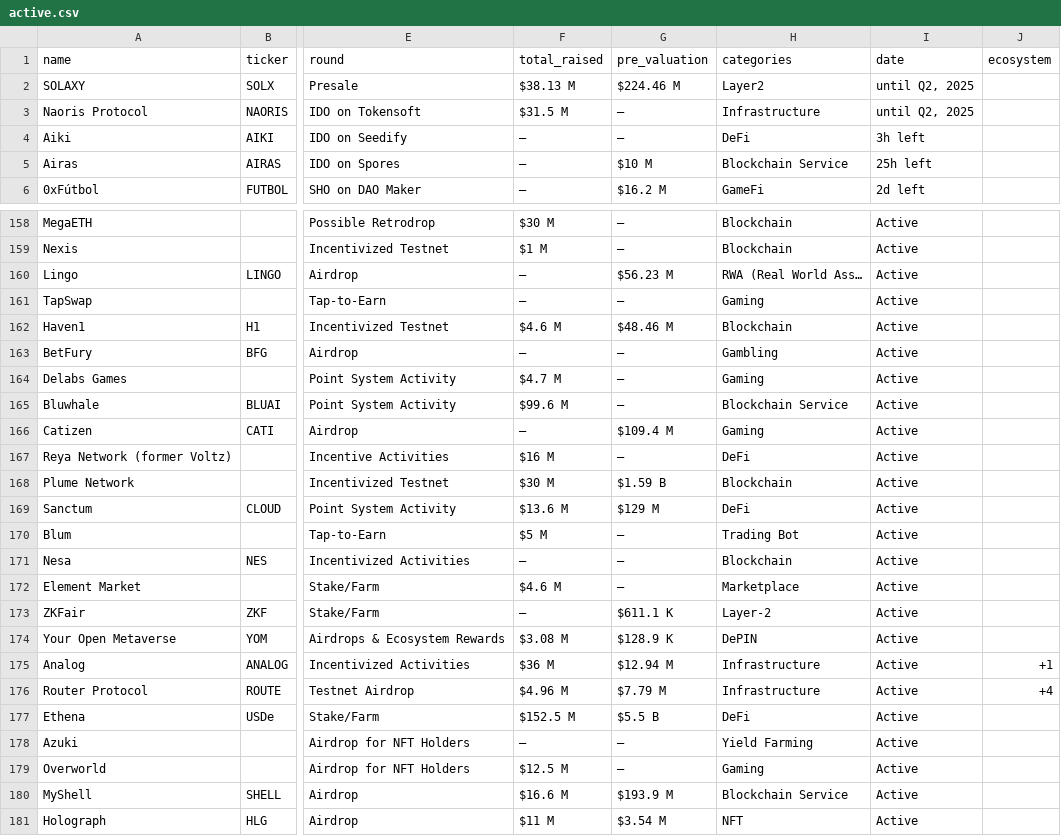
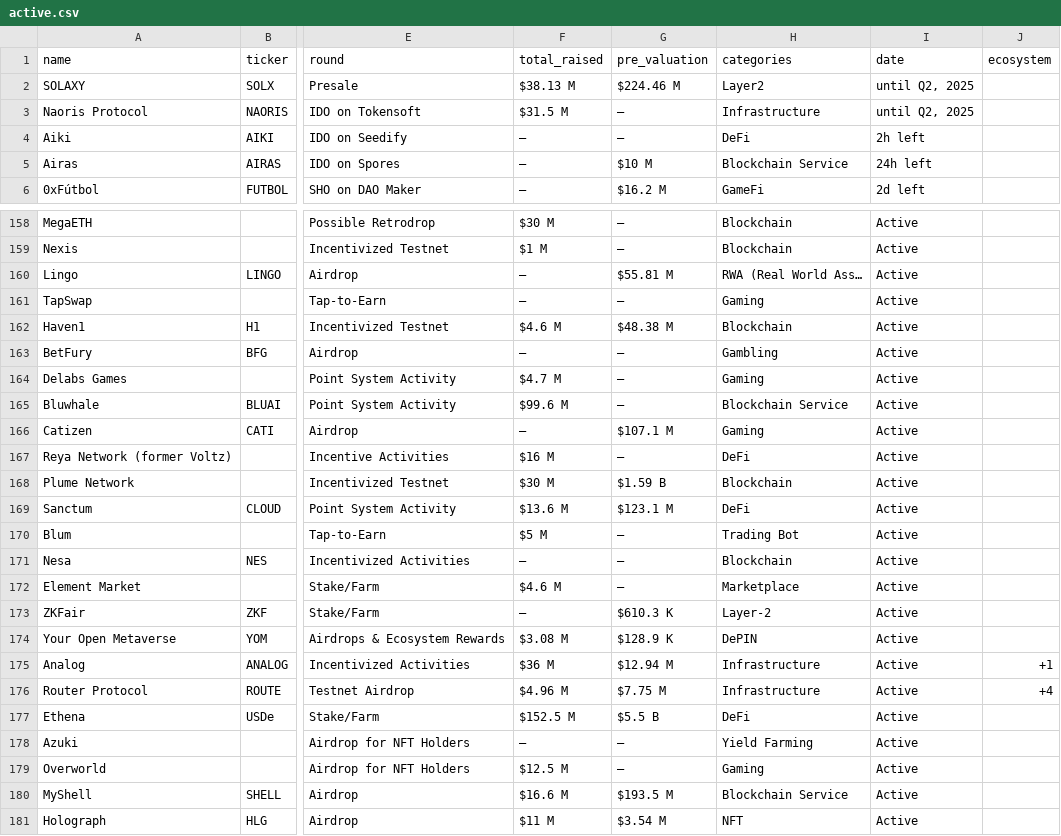
Before and after one commit to Fedric-Reform/ICO-IDO-Dashboard, a CSV file: active.csv, drawn as a sheet; only a part is shown, gaps mark what is left out; the diff covers the shown part only; the diff names each change by its address in the sheet, - before the commit and + after, or states it on an @@ line.

```diff
--- a/active.csv
+++ b/active.csv
-I4 (date): 3h left
+I4 (date): 2h left
-I5 (date): 25h left
+I5 (date): 24h left
-G160 (pre_valuation): $56.23 M
+G160 (pre_valuation): $55.81 M
-G162 (pre_valuation): $48.46 M
+G162 (pre_valuation): $48.38 M
-G166 (pre_valuation): $109.4 M
+G166 (pre_valuation): $107.1 M
-G169 (pre_valuation): $129 M
+G169 (pre_valuation): $123.1 M
-G173 (pre_valuation): $611.1 K
+G173 (pre_valuation): $610.3 K
-G176 (pre_valuation): $7.79 M
+G176 (pre_valuation): $7.75 M
-G180 (pre_valuation): $193.9 M
+G180 (pre_valuation): $193.5 M
```
Also changed, not shown: 35 edited cells elsewhere in this file, upcoming.csv.
